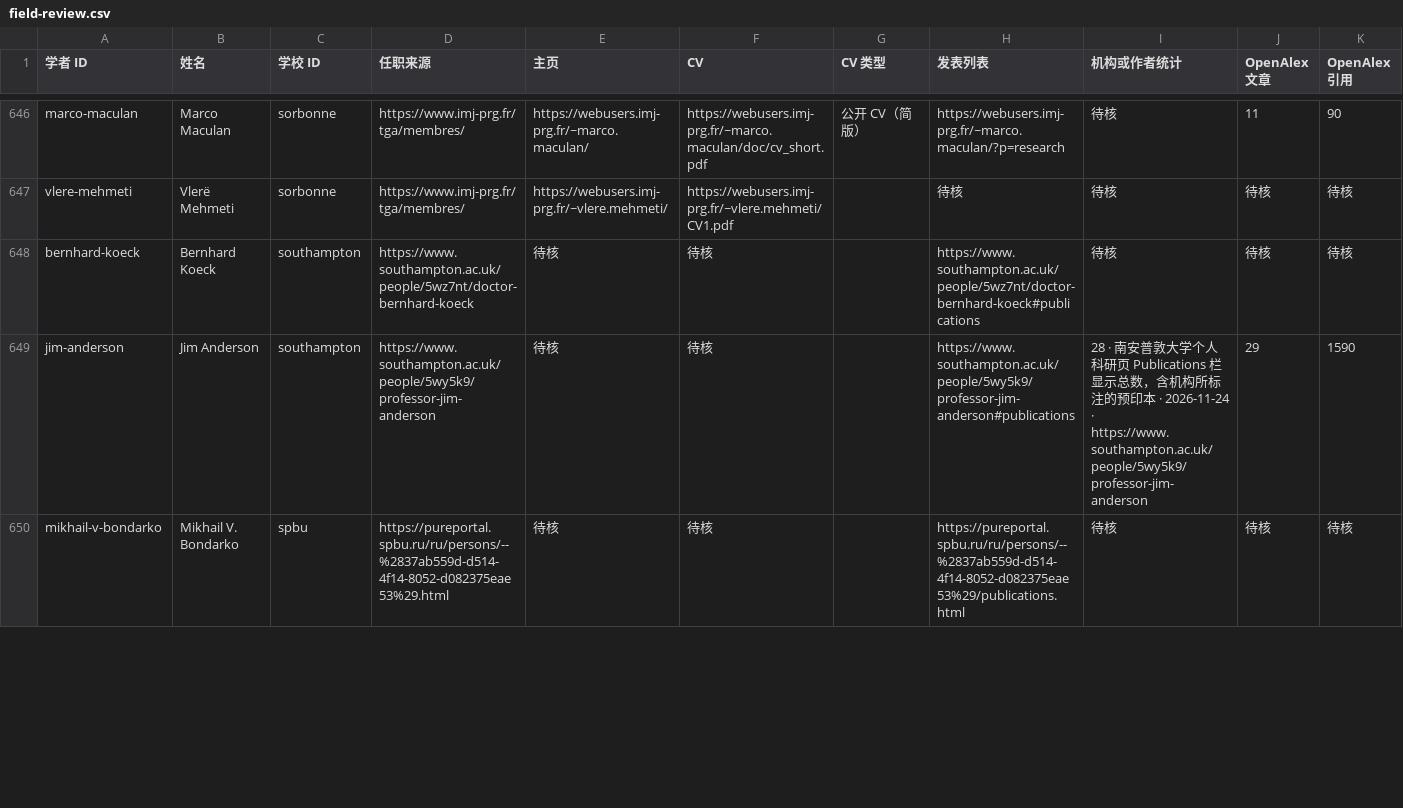
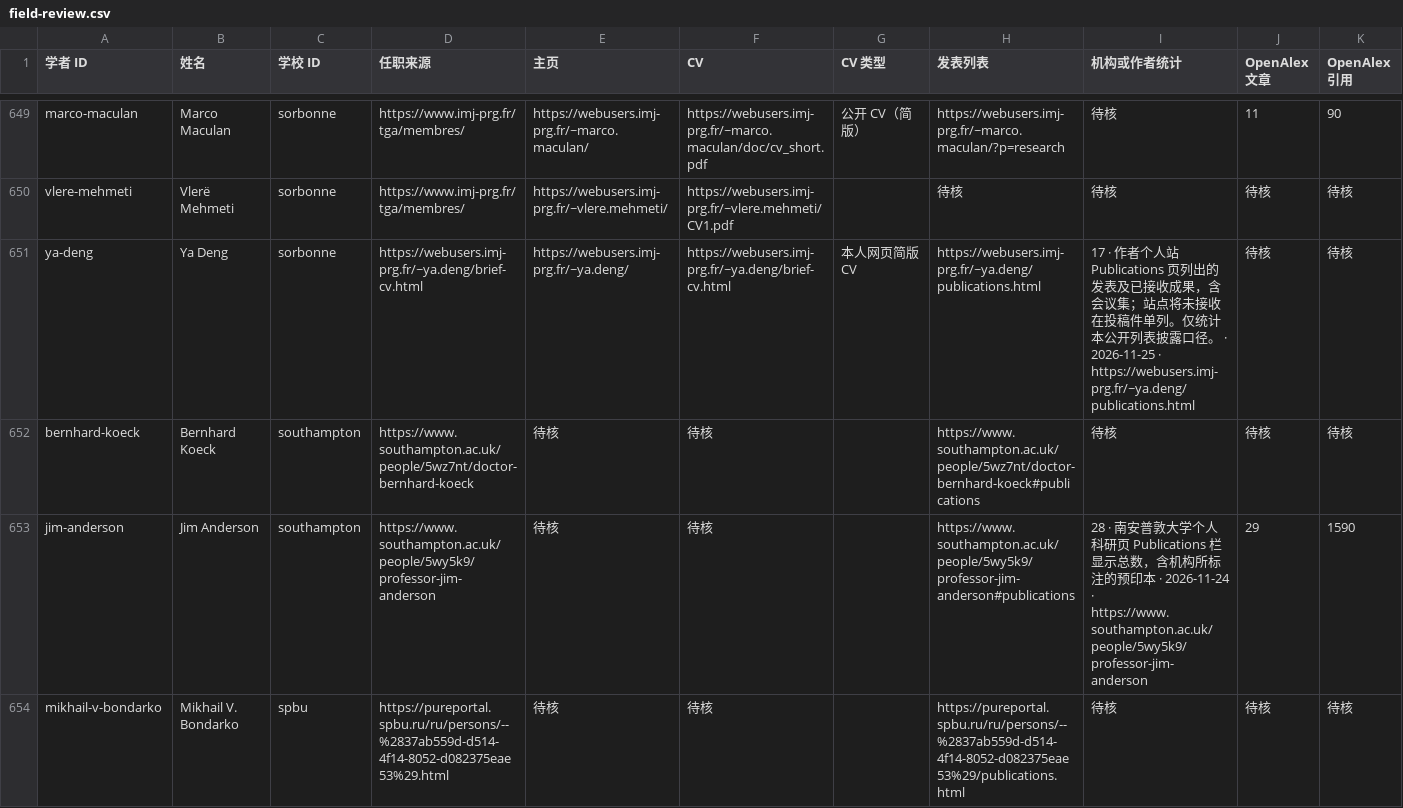
Before and after one commit to zyx-dirtystar/geometry-faculty-atlas, a CSV file: collector/field-review.csv, drawn as a sheet; only a part is shown, gaps mark what is left out; rows hold the shown columns only; the diff covers the shown part only; the diff names each change by its address in the sheet, - before the commit and + after, or states it on an @@ line.

```diff
--- a/collector/field-review.csv
+++ b/collector/field-review.csv
+row 651: ya-deng | Ya Deng | sorbonne | https://webusers.imj-prg.fr/~ya.deng/brief-cv.html | https://webusers.imj-prg.fr/~ya.deng/ | https://webusers.imj-prg.fr/~ya.deng/brief-cv.html | 本人网页简版 CV | https://webusers.imj-prg.fr/~ya.deng/publications.html | 17 · 作者个人站 Publications 页列出的发表及已接收成果，含会议集；站点将未接收在投稿件单列。仅统计本公开列表披露口径。 · 2026-11-25 · https://webusers.imj-prg.fr/~ya.deng/publications.html | 待核 | 待核
```
Also changed, not shown: 4 added rows, 1 removed row and 33 edited cells elsewhere in this file, 14 other files.
